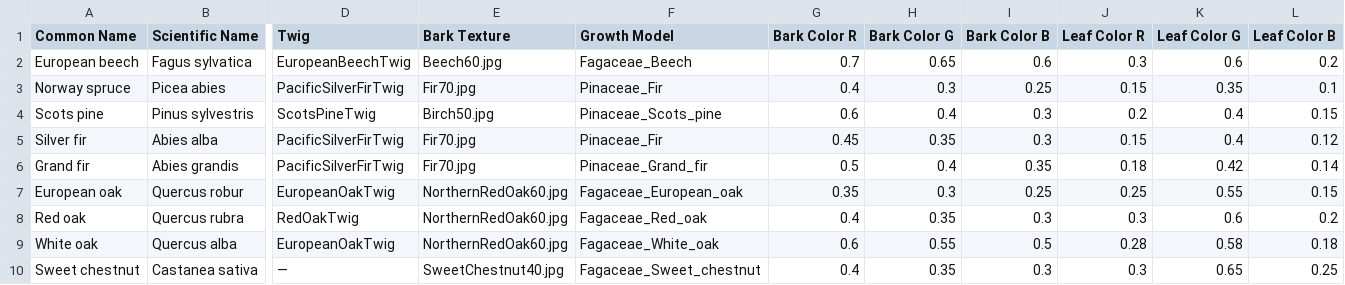
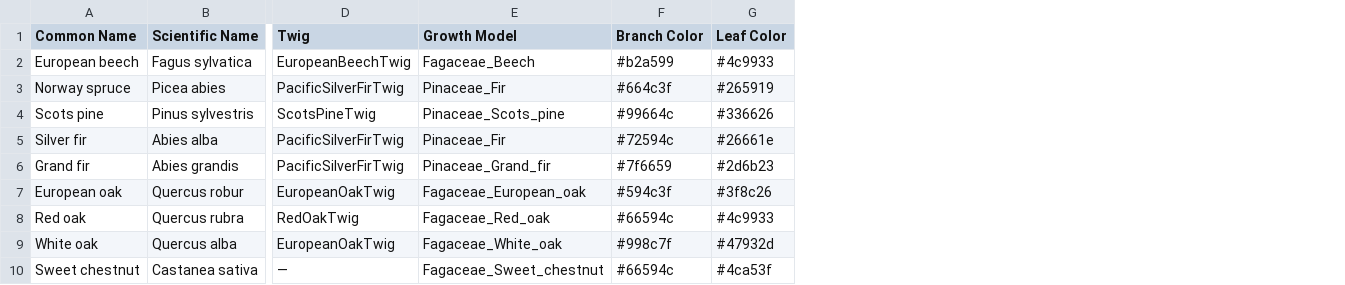
Before and after one commit to XRFutureForests/growpy, a CSV file: data/tree_asset_lookup.csv, drawn as a sheet; only a part is shown, gaps mark what is left out; removed rows and columns are numbered as before the commit, all else as after; the diff names each change by its address in the sheet, - before the commit and + after, or states it on an @@ line.

Commit message:
color adjustments

```diff
--- a/data/tree_asset_lookup.csv
+++ b/data/tree_asset_lookup.csv
-column E (Bark Texture), rows 2-10: Beech60.jpg | Fir70.jpg | Birch50.jpg | Fir70.jpg | Fir70.jpg | NorthernRedOak60.jpg | NorthernRedOak60.jpg | NorthernRedOak60.jpg | SweetChestnut40.jpg
-column G (Bark Color R), rows 2-10: 0.7 | 0.4 | 0.6 | 0.45 | 0.5 | 0.35 | 0.4 | 0.6 | 0.4
-column H (Bark Color G), rows 2-10: 0.65 | 0.3 | 0.4 | 0.35 | 0.4 | 0.3 | 0.35 | 0.55 | 0.35
-column I (Bark Color B), rows 2-10: 0.6 | 0.25 | 0.3 | 0.3 | 0.35 | 0.25 | 0.3 | 0.5 | 0.3
-column J (Leaf Color R), rows 2-10: 0.3 | 0.15 | 0.2 | 0.15 | 0.18 | 0.25 | 0.3 | 0.28 | 0.3
-column K (Leaf Color G), rows 2-10: 0.6 | 0.35 | 0.4 | 0.4 | 0.42 | 0.55 | 0.6 | 0.58 | 0.65
-column L (Leaf Color B), rows 2-10: 0.2 | 0.1 | 0.15 | 0.12 | 0.14 | 0.15 | 0.2 | 0.18 | 0.25
+column F (Branch Color), rows 2-10: #b2a599 | #664c3f | #99664c | #72594c | #7f6659 | #594c3f | #66594c | #998c7f | #66594c
+column G (Leaf Color), rows 2-10: #4c9933 | #265919 | #336626 | #26661e | #2d6b23 | #3f8c26 | #4c9933 | #47932d | #4ca53f
```
Also changed, not shown: 5 other files.
